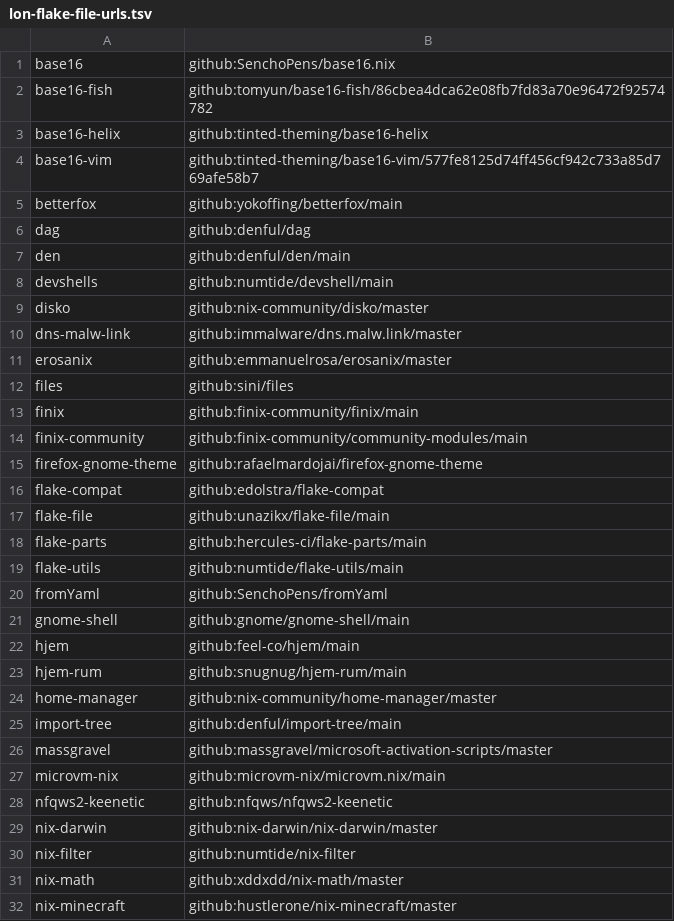
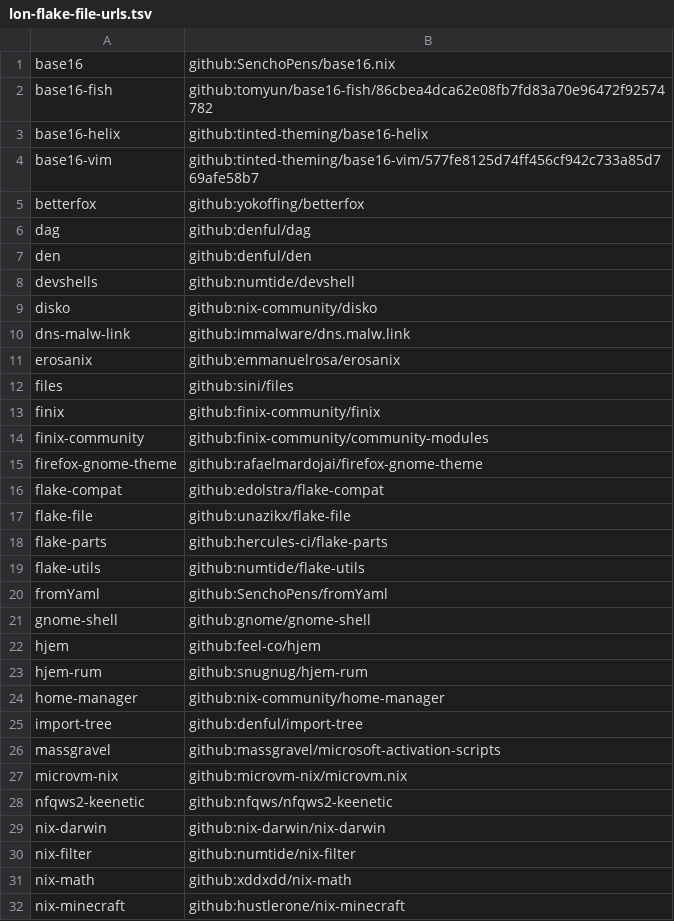
Before and after one commit to unazikx/flake, a TSV file: .lon/lon-flake-file-urls.tsv, drawn as a sheet; only a part is shown; the diff covers the shown part only.

```diff
--- a/.lon/lon-flake-file-urls.tsv
+++ b/.lon/lon-flake-file-urls.tsv
@@ -4,29 +4,29 @@ base16-helix	github:tinted-theming/base16-helix
 base16-vim	github:tinted-theming/base16-vim/577fe8125d74ff456cf942c733a85d769afe58b7
-betterfox	github:yokoffing/betterfox/main
+betterfox	github:yokoffing/betterfox
 dag	github:denful/dag
-den	github:denful/den/main
-devshells	github:numtide/devshell/main
-disko	github:nix-community/disko/master
-dns-malw-link	github:immalware/dns.malw.link/master
-erosanix	github:emmanuelrosa/erosanix/master
+den	github:denful/den
+devshells	github:numtide/devshell
+disko	github:nix-community/disko
+dns-malw-link	github:immalware/dns.malw.link
+erosanix	github:emmanuelrosa/erosanix
 files	github:sini/files
-finix	github:finix-community/finix/main
-finix-community	github:finix-community/community-modules/main
+finix	github:finix-community/finix
+finix-community	github:finix-community/community-modules
 firefox-gnome-theme	github:rafaelmardojai/firefox-gnome-theme
 flake-compat	github:edolstra/flake-compat
-flake-file	github:unazikx/flake-file/main
-flake-parts	github:hercules-ci/flake-parts/main
-flake-utils	github:numtide/flake-utils/main
+flake-file	github:unazikx/flake-file
+flake-parts	github:hercules-ci/flake-parts
+flake-utils	github:numtide/flake-utils
 fromYaml	github:SenchoPens/fromYaml
-gnome-shell	github:gnome/gnome-shell/main
-hjem	github:feel-co/hjem/main
-hjem-rum	github:snugnug/hjem-rum/main
-home-manager	github:nix-community/home-manager/master
-import-tree	github:denful/import-tree/main
-massgravel	github:massgravel/microsoft-activation-scripts/master
-microvm-nix	github:microvm-nix/microvm.nix/main
+gnome-shell	github:gnome/gnome-shell
+hjem	github:feel-co/hjem
+hjem-rum	github:snugnug/hjem-rum
+home-manager	github:nix-community/home-manager
+import-tree	github:denful/import-tree
+massgravel	github:massgravel/microsoft-activation-scripts
+microvm-nix	github:microvm-nix/microvm.nix
 nfqws2-keenetic	github:nfqws/nfqws2-keenetic
-nix-darwin	github:nix-darwin/nix-darwin/master
+nix-darwin	github:nix-darwin/nix-darwin
 nix-filter	github:numtide/nix-filter
-nix-math	github:xddxdd/nix-math/master
-nix-minecraft	github:hustlerone/nix-minecraft/master
+nix-math	github:xddxdd/nix-math
+nix-minecraft	github:hustlerone/nix-minecraft
```
Also changed, not shown: 16 edited cells elsewhere in this file, 1 other file.
